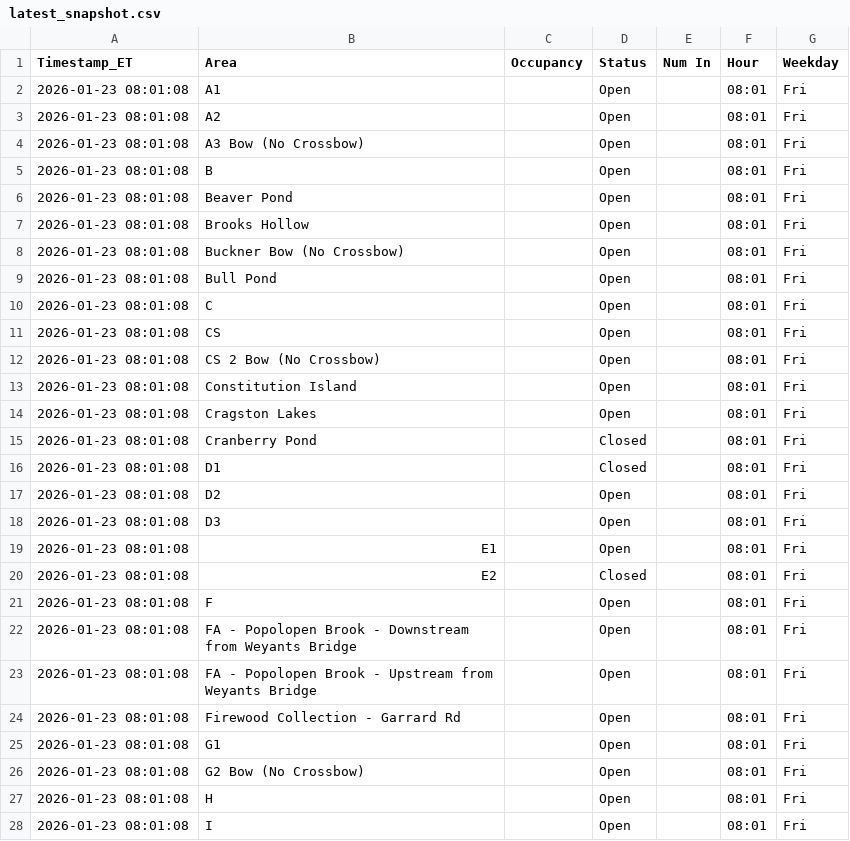
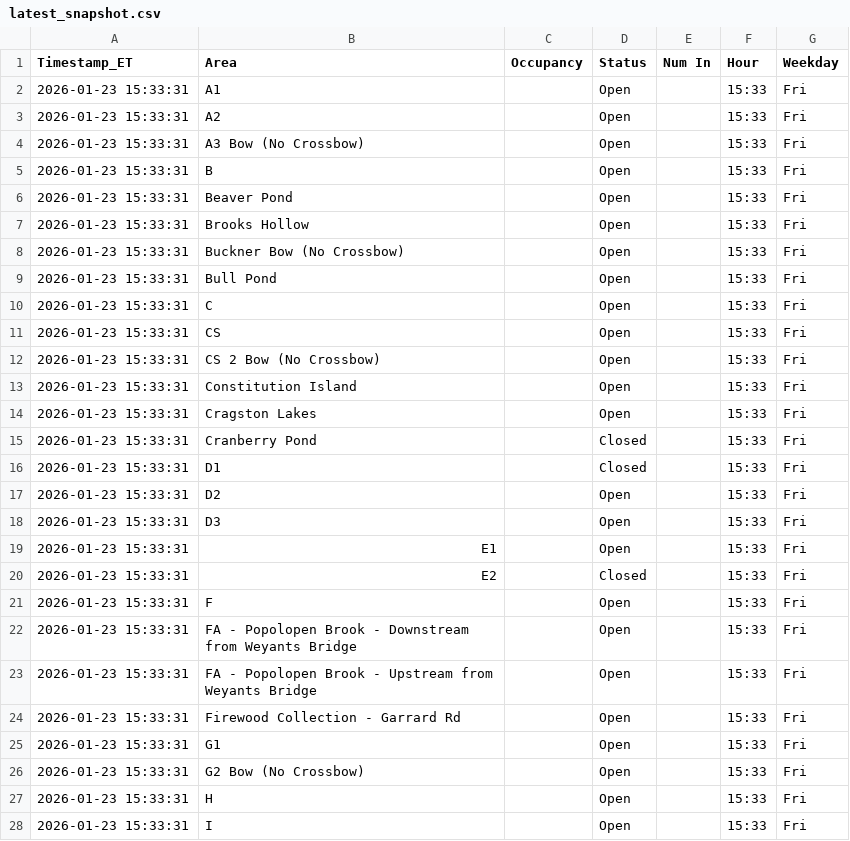
Before and after one commit to devoncal77/isportsman-occupancy-agent, a CSV file: latest_snapshot.csv, drawn as a sheet; only a part is shown; the diff covers the shown part only.

```diff
--- a/latest_snapshot.csv
+++ b/latest_snapshot.csv
@@ -1,28 +1,28 @@
 Timestamp_ET,Area,Occupancy,Status,Num In,Hour,Weekday
-2026-01-23 08:01:08,A1,,Open,,08:01,Fri
-2026-01-23 08:01:08,A2,,Open,,08:01,Fri
-2026-01-23 08:01:08,A3 Bow (No Crossbow),,Open,,08:01,Fri
-2026-01-23 08:01:08,B,,Open,,08:01,Fri
-2026-01-23 08:01:08,Beaver Pond,,Open,,08:01,Fri
-2026-01-23 08:01:08,Brooks Hollow,,Open,,08:01,Fri
-2026-01-23 08:01:08,Buckner Bow (No Crossbow),,Open,,08:01,Fri
-2026-01-23 08:01:08,Bull Pond,,Open,,08:01,Fri
-2026-01-23 08:01:08,C,,Open,,08:01,Fri
-2026-01-23 08:01:08,CS,,Open,,08:01,Fri
-2026-01-23 08:01:08,CS 2 Bow (No Crossbow),,Open,,08:01,Fri
-2026-01-23 08:01:08,Constitution Island,,Open,,08:01,Fri
-2026-01-23 08:01:08,Cragston Lakes,,Open,,08:01,Fri
-2026-01-23 08:01:08,Cranberry Pond,,Closed,,08:01,Fri
-2026-01-23 08:01:08,D1,,Closed,,08:01,Fri
-2026-01-23 08:01:08,D2,,Open,,08:01,Fri
-2026-01-23 08:01:08,D3,,Open,,08:01,Fri
-2026-01-23 08:01:08,E1,,Open,,08:01,Fri
-2026-01-23 08:01:08,E2,,Closed,,08:01,Fri
-2026-01-23 08:01:08,F,,Open,,08:01,Fri
-2026-01-23 08:01:08,FA - Popolopen Brook - Downstream from Weyants Bridge,,Open,,08:01,Fri
-2026-01-23 08:01:08,FA - Popolopen Brook - Upstream from Weyants Bridge,,Open,,08:01,Fri
-2026-01-23 08:01:08,Firewood Collection - Garrard Rd,,Open,,08:01,Fri
-2026-01-23 08:01:08,G1,,Open,,08:01,Fri
-2026-01-23 08:01:08,G2 Bow (No Crossbow),,Open,,08:01,Fri
-2026-01-23 08:01:08,H,,Open,,08:01,Fri
-2026-01-23 08:01:08,I,,Open,,08:01,Fri
+2026-01-23 15:33:31,A1,,Open,,15:33,Fri
+2026-01-23 15:33:31,A2,,Open,,15:33,Fri
+2026-01-23 15:33:31,A3 Bow (No Crossbow),,Open,,15:33,Fri
+2026-01-23 15:33:31,B,,Open,,15:33,Fri
+2026-01-23 15:33:31,Beaver Pond,,Open,,15:33,Fri
+2026-01-23 15:33:31,Brooks Hollow,,Open,,15:33,Fri
+2026-01-23 15:33:31,Buckner Bow (No Crossbow),,Open,,15:33,Fri
+2026-01-23 15:33:31,Bull Pond,,Open,,15:33,Fri
+2026-01-23 15:33:31,C,,Open,,15:33,Fri
+2026-01-23 15:33:31,CS,,Open,,15:33,Fri
+2026-01-23 15:33:31,CS 2 Bow (No Crossbow),,Open,,15:33,Fri
+2026-01-23 15:33:31,Constitution Island,,Open,,15:33,Fri
+2026-01-23 15:33:31,Cragston Lakes,,Open,,15:33,Fri
+2026-01-23 15:33:31,Cranberry Pond,,Closed,,15:33,Fri
+2026-01-23 15:33:31,D1,,Closed,,15:33,Fri
+2026-01-23 15:33:31,D2,,Open,,15:33,Fri
+2026-01-23 15:33:31,D3,,Open,,15:33,Fri
+2026-01-23 15:33:31,E1,,Open,,15:33,Fri
+2026-01-23 15:33:31,E2,,Closed,,15:33,Fri
+2026-01-23 15:33:31,F,,Open,,15:33,Fri
+2026-01-23 15:33:31,FA - Popolopen Brook - Downstream from Weyants Bridge,,Open,,15:33,Fri
+2026-01-23 15:33:31,FA - Popolopen Brook - Upstream from Weyants Bridge,,Open,,15:33,Fri
+2026-01-23 15:33:31,Firewood Collection - Garrard Rd,,Open,,15:33,Fri
+2026-01-23 15:33:31,G1,,Open,,15:33,Fri
+2026-01-23 15:33:31,G2 Bow (No Crossbow),,Open,,15:33,Fri
+2026-01-23 15:33:31,H,,Open,,15:33,Fri
+2026-01-23 15:33:31,I,,Open,,15:33,Fri
```
Also changed, not shown: 76 edited cells elsewhere in this file, 1 other file.
